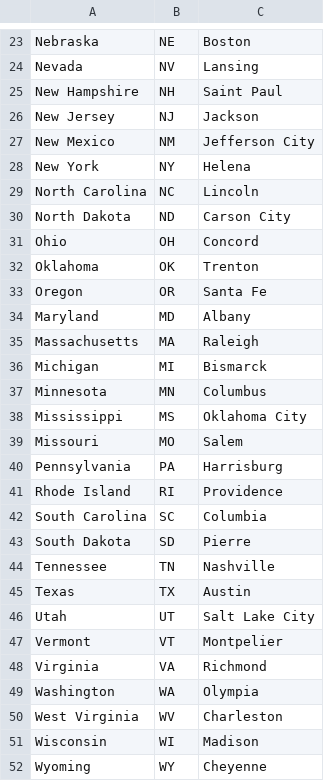
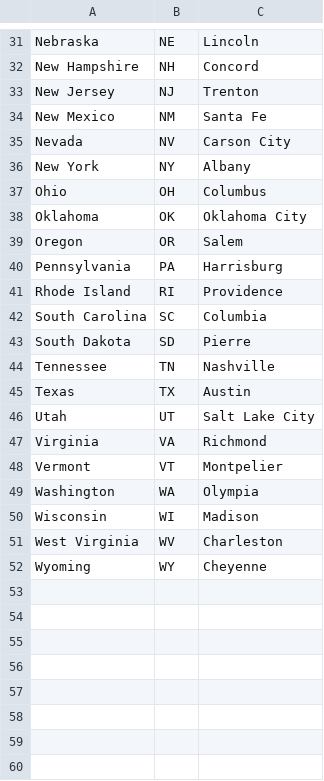
Before and after one commit to flixpar/covid-resource-allocation, a CSV file: data/geography/state_names.csv, drawn as a sheet; only a part is shown, gaps mark what is left out; removed rows and columns are numbered as before the commit, all else as after; the diff covers the shown part only; the diff names each change by its address in the sheet, - before the commit and + after, or states it on an @@ line.

```diff
--- a/data/geography/state_names.csv
+++ b/data/geography/state_names.csv
-C31: Boston
+C31: Lincoln
-row 24: Nevada | NV | Lansing
-C32: Saint Paul
+C32: Concord
-C33: Jackson
+C33: Trenton
-C34: Jefferson City
+C34: Santa Fe
+row 35: Nevada | NV | Carson City
-C36: Helena
+C36: Albany
-row 29: North Carolina | NC | Lincoln
-row 30: North Dakota | ND | Carson City
-C37: Concord
+C37: Columbus
-C38: Trenton
+C38: Oklahoma City
-C39: Santa Fe
+C39: Salem
-row 34: Maryland | MD | Albany
-row 35: Massachusetts | MA | Raleigh
-row 36: Michigan | MI | Bismarck
-row 37: Minnesota | MN | Columbus
-row 38: Mississippi | MS | Oklahoma City
-row 39: Missouri | MO | Salem
@@ row 48 moved to row 47: Virginia @@
@@ row 51 moved to row 50: Wisconsin @@
```
Also changed, not shown: 8 added rows, 4 moved rows and 1 edited cell elsewhere in this file.
